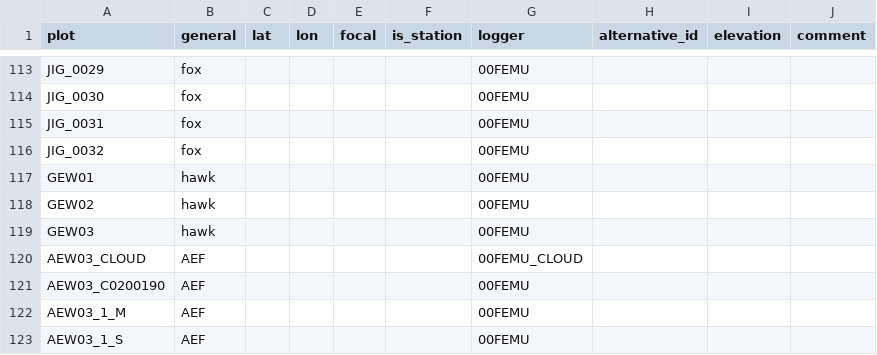
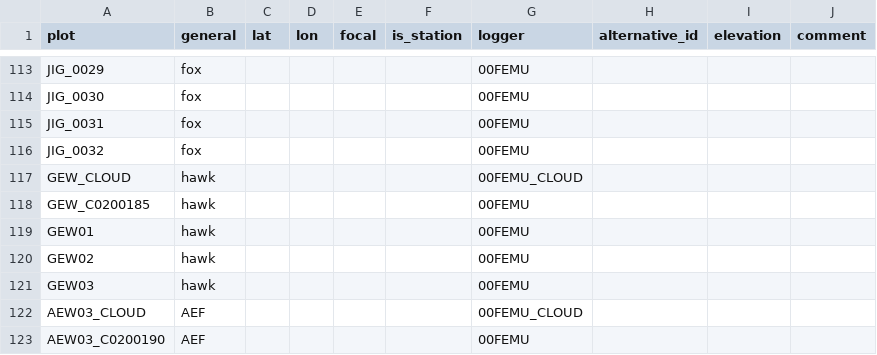
Before and after one commit to environmentalinformatics-marburg/tubedb, a CSV file: config/nature40/plot_inventory.csv, drawn as a sheet; only a part is shown, gaps mark what is left out; the shorter side is filled out with more unchanged rows.

```diff
--- a/config/nature40/plot_inventory.csv
+++ b/config/nature40/plot_inventory.csv
@@ -116,2 +116,4 @@ JIG_0031,fox,,,,,00FEMU,,,
 JIG_0032,fox,,,,,00FEMU,,,
+GEW_CLOUD,hawk,,,,,00FEMU_CLOUD,,,
+GEW_C0200185,hawk,,,,,00FEMU,,,
 GEW01,hawk,,,,,00FEMU,,,
```
Also changed, not shown: config/nature40/station_inventory.csv, 4 other files.
